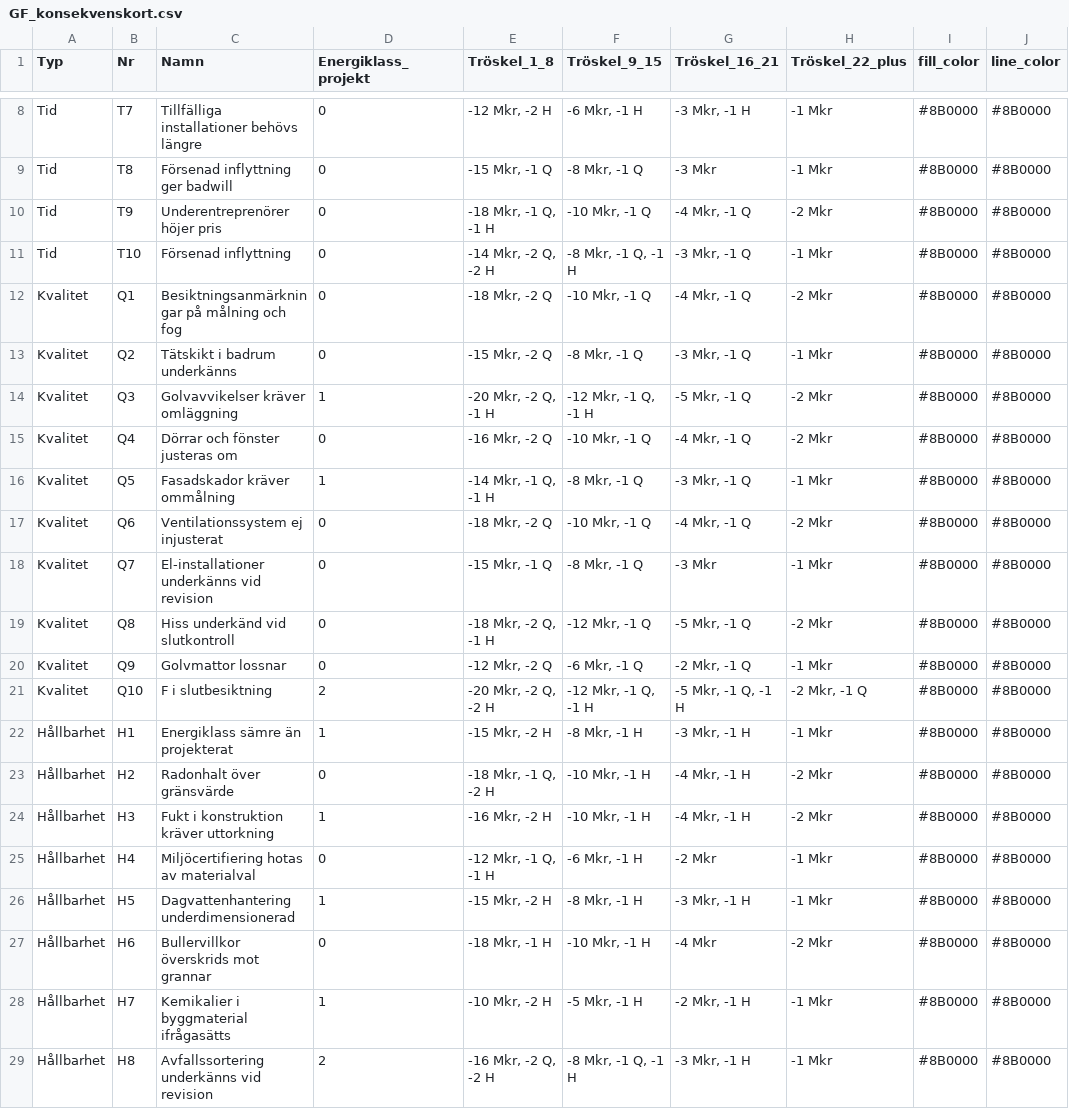
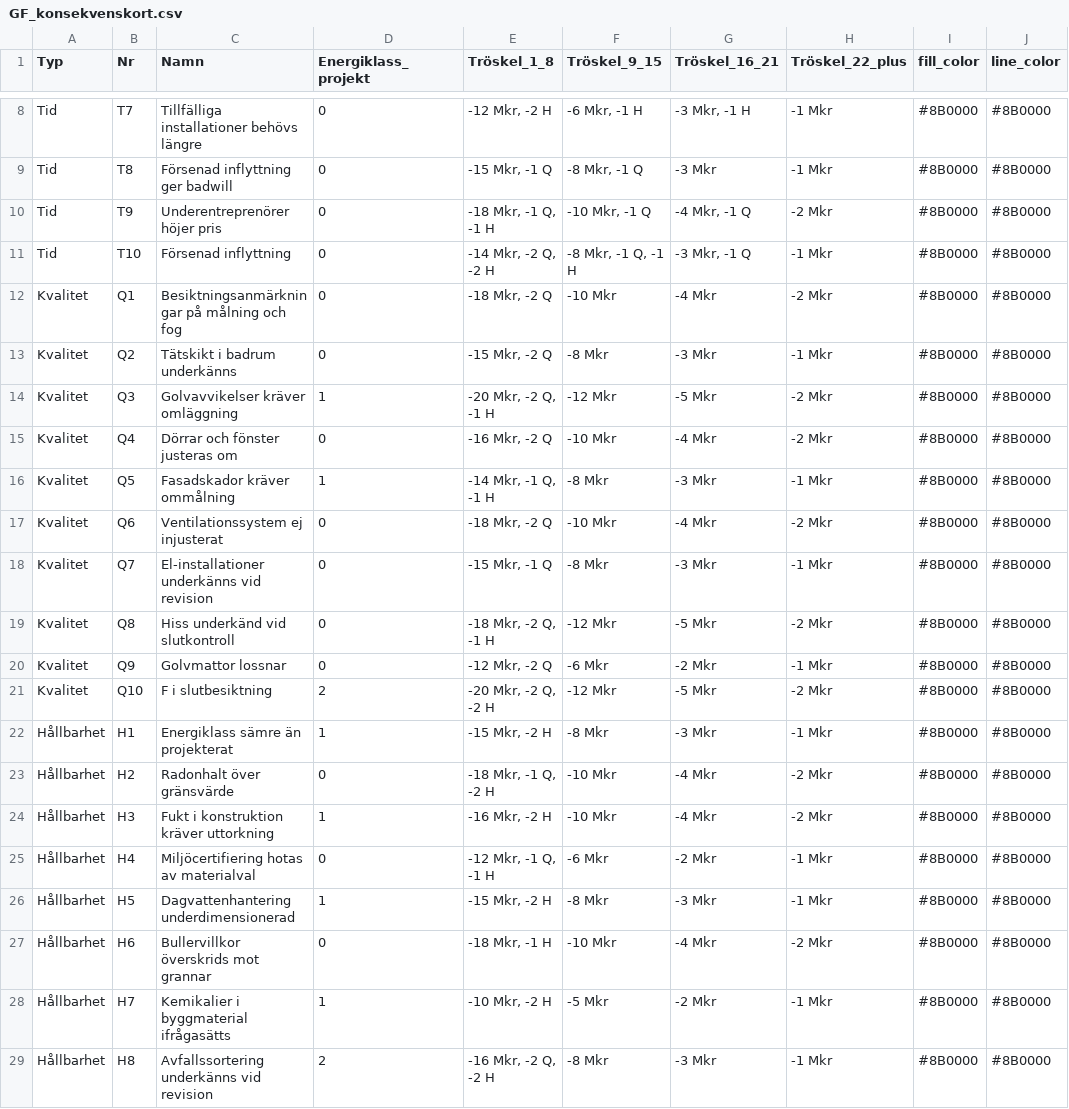
Before and after one commit to Knixlas/PMOPOLY, a CSV file: data/3_genomforande/GF_konsekvenskort.csv, drawn as a sheet; only a part is shown, gaps mark what is left out; the diff covers the shown part only; the diff names each change by its address in the sheet, - before the commit and + after, or states it on an @@ line.

```diff
--- a/data/3_genomforande/GF_konsekvenskort.csv
+++ b/data/3_genomforande/GF_konsekvenskort.csv
-F12 (Tröskel_9_15): -10 Mkr, -1 Q
+F12 (Tröskel_9_15): -10 Mkr
-G12 (Tröskel_16_21): -4 Mkr, -1 Q
+G12 (Tröskel_16_21): -4 Mkr
-F13 (Tröskel_9_15): -8 Mkr, -1 Q
+F13 (Tröskel_9_15): -8 Mkr
-G13 (Tröskel_16_21): -3 Mkr, -1 Q
+G13 (Tröskel_16_21): -3 Mkr
-F14 (Tröskel_9_15): -12 Mkr, -1 Q, -1 H
+F14 (Tröskel_9_15): -12 Mkr
-G14 (Tröskel_16_21): -5 Mkr, -1 Q
+G14 (Tröskel_16_21): -5 Mkr
-F15 (Tröskel_9_15): -10 Mkr, -1 Q
+F15 (Tröskel_9_15): -10 Mkr
-G15 (Tröskel_16_21): -4 Mkr, -1 Q
+G15 (Tröskel_16_21): -4 Mkr
-F16 (Tröskel_9_15): -8 Mkr, -1 Q
+F16 (Tröskel_9_15): -8 Mkr
-G16 (Tröskel_16_21): -3 Mkr, -1 Q
+G16 (Tröskel_16_21): -3 Mkr
-F17 (Tröskel_9_15): -10 Mkr, -1 Q
+F17 (Tröskel_9_15): -10 Mkr
-G17 (Tröskel_16_21): -4 Mkr, -1 Q
+G17 (Tröskel_16_21): -4 Mkr
-F18 (Tröskel_9_15): -8 Mkr, -1 Q
+F18 (Tröskel_9_15): -8 Mkr
-F19 (Tröskel_9_15): -12 Mkr, -1 Q
+F19 (Tröskel_9_15): -12 Mkr
-G19 (Tröskel_16_21): -5 Mkr, -1 Q
+G19 (Tröskel_16_21): -5 Mkr
-F20 (Tröskel_9_15): -6 Mkr, -1 Q
+F20 (Tröskel_9_15): -6 Mkr
-G20 (Tröskel_16_21): -2 Mkr, -1 Q
+G20 (Tröskel_16_21): -2 Mkr
-F21 (Tröskel_9_15): -12 Mkr, -1 Q, -1 H
+F21 (Tröskel_9_15): -12 Mkr
-G21 (Tröskel_16_21): -5 Mkr, -1 Q, -1 H
+G21 (Tröskel_16_21): -5 Mkr
-H21 (Tröskel_22_plus): -2 Mkr, -1 Q
+H21 (Tröskel_22_plus): -2 Mkr
-F22 (Tröskel_9_15): -8 Mkr, -1 H
+F22 (Tröskel_9_15): -8 Mkr
-G22 (Tröskel_16_21): -3 Mkr, -1 H
+G22 (Tröskel_16_21): -3 Mkr
-F23:F24 (Tröskel_9_15): -10 Mkr, -1 H
+F23:F24 (Tröskel_9_15): -10 Mkr
-G23:G24 (Tröskel_16_21): -4 Mkr, -1 H
+G23:G24 (Tröskel_16_21): -4 Mkr
-F25 (Tröskel_9_15): -6 Mkr, -1 H
+F25 (Tröskel_9_15): -6 Mkr
-F26 (Tröskel_9_15): -8 Mkr, -1 H
+F26 (Tröskel_9_15): -8 Mkr
-G26 (Tröskel_16_21): -3 Mkr, -1 H
+G26 (Tröskel_16_21): -3 Mkr
-F27 (Tröskel_9_15): -10 Mkr, -1 H
+F27 (Tröskel_9_15): -10 Mkr
-F28 (Tröskel_9_15): -5 Mkr, -1 H
+F28 (Tröskel_9_15): -5 Mkr
-G28 (Tröskel_16_21): -2 Mkr, -1 H
+G28 (Tröskel_16_21): -2 Mkr
-F29 (Tröskel_9_15): -8 Mkr, -1 Q, -1 H
+F29 (Tröskel_9_15): -8 Mkr
-G29 (Tröskel_16_21): -3 Mkr, -1 H
+G29 (Tröskel_16_21): -3 Mkr
```
Also changed, not shown: 5 edited cells elsewhere in this file, data/1_projektutveckling/PU_markepansion.csv, data/2_planering/PL_Händelsekort.csv, 12 other files.
